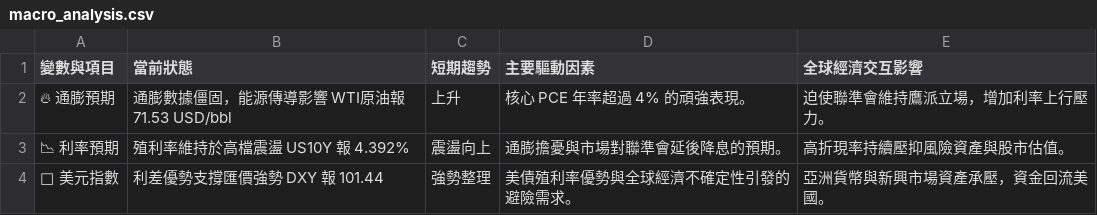
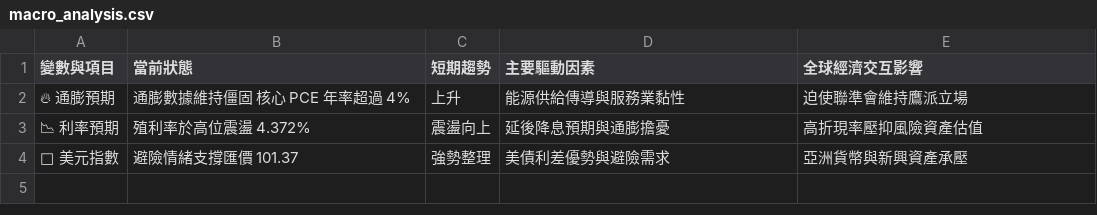
Before and after one commit to soga52-rgb/macro-dashboard, a CSV file: macro_analysis.csv, drawn as a sheet.

```diff
--- a/macro_analysis.csv
+++ b/macro_analysis.csv
@@ -1,4 +1,4 @@
 變數與項目,當前狀態,短期趨勢,主要驅動因素,全球經濟交互影響
-🔥 通膨預期,通膨數據僵固，能源傳導影響 WTI原油報 71.53 USD/bbl,上升,核心 PCE 年率超過 4% 的頑強表現。,迫使聯準會維持鷹派立場，增加利率上行壓力。
-📉 利率預期,殖利率維持於高檔震盪 US10Y 報 4.392%,震盪向上,通膨擔憂與市場對聯準會延後降息的預期。,高折現率持續壓抑風險資產與股市估值。
-🦅 美元指數,利差優勢支撐匯價強勢 DXY 報 101.44,強勢整理,美債殖利率優勢與全球經濟不確定性引發的避險需求。,亞洲貨幣與新興市場資產承壓，資金回流美國。
+🔥 通膨預期,通膨數據維持僵固 核心 PCE 年率超過 4%,上升,能源供給傳導與服務業黏性,迫使聯準會維持鷹派立場
+📉 利率預期,殖利率於高位震盪 4.372%,震盪向上,延後降息預期與通膨擔憂,高折現率壓抑風險資產估值
+🦅 美元指數,避險情緒支撐匯價 101.37,強勢整理,美債利差優勢與避險需求,亞洲貨幣與新興資產承壓
```
Also changed, not shown: 3 other files.
